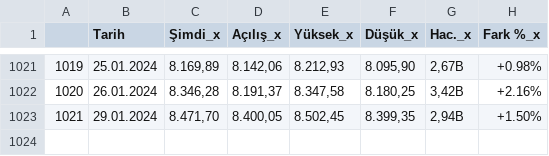
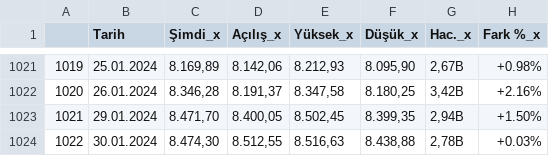
Before and after one commit to vulonviing/fonpilot, a CSV file: bist100.csv, drawn as a sheet; only a part is shown, gaps mark what is left out.

```diff
--- a/bist100.csv
+++ b/bist100.csv
@@ -1023 +1023,2 @@
 1021,29.01.2024,"8.471,70","8.400,05","8.502,45","8.399,35","2,94B",+1.50%
+1022,30.01.2024,"8.474,30","8.512,55","8.516,63","8.438,88","2,78B",+0.03%
```
Also changed, not shown: altin.csv, bist30.csv, 9 other files.
